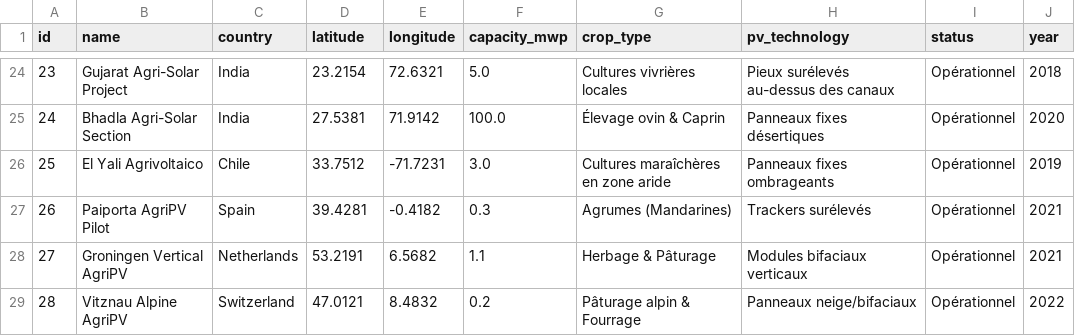
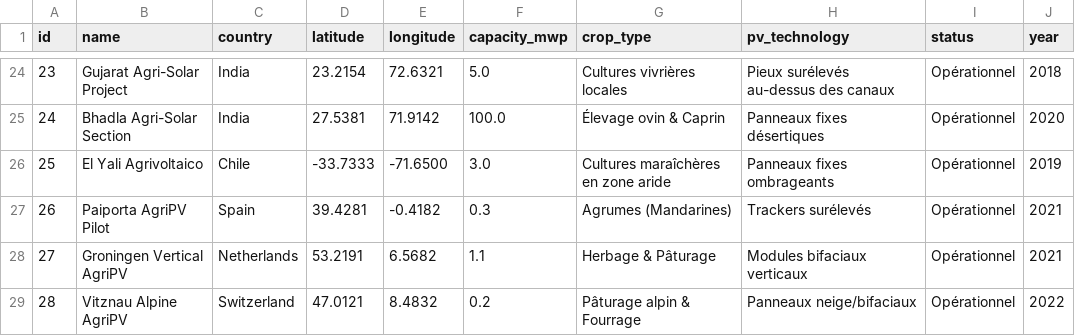
Before and after one commit to GillesPavan/gardens, a CSV file: agrivolta.csv, drawn as a sheet; only a part is shown, gaps mark what is left out.

Commit message:
fix(agrivolta): corrige les coordonnées d'El Yali (Chili)
Anciennes coordonnées 33.7512,-71.7231 plaçaient le site dans le Pacifique.
Nouvelles coordonnées -33.7333,-71.6500 correspondent à la Reserva Nacional El Yali
(province de San Antonio, région de Valparaíso).

```diff
--- a/agrivolta.csv
+++ b/agrivolta.csv
@@ -25,3 +25,3 @@ id,name,country,latitude,longitude,capacity_mwp,crop_type,pv_technology,status,y
 24,Bhadla Agri-Solar Section,India,27.5381,71.9142,100.0,Élevage ovin & Caprin,Panneaux fixes désertiques,Opérationnel,2020
-25,El Yali Agrivoltaico,Chile,33.7512,-71.7231,3.0,Cultures maraîchères en zone aride,Panneaux fixes ombrageants,Opérationnel,2019
+25,El Yali Agrivoltaico,Chile,-33.7333,-71.6500,3.0,Cultures maraîchères en zone aride,Panneaux fixes ombrageants,Opérationnel,2019
 26,Paiporta AgriPV Pilot,Spain,39.4281,-0.4182,0.3,Agrumes (Mandarines),Trackers surélevés,Opérationnel,2021
```
Also changed, not shown: 1 other file.
